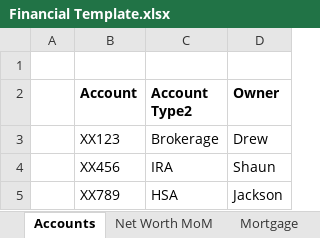
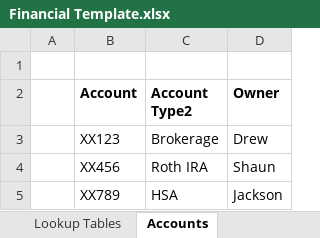
Before and after one commit to anorby515/AI2FI, an Excel workbook: core/sample-data/Financial Template.xlsx, sheet Accounts, drawn as a sheet; values as stored, in another font and other column widths than the file's, no borders; table styles not drawn; the diff names each change by its address in the sheet, - before the commit and + after, or states it on an @@ line.

```diff
--- a/core/sample-data/Financial Template.xlsx (sheet Accounts)
+++ b/core/sample-data/Financial Template.xlsx (sheet Accounts)
+sheet tab: Lookup Tables
-C4 (Account Type2): IRA
+C4 (Account Type2): Roth IRA
```
Also changed, not shown: formulas that keep their value, 1 other file.
